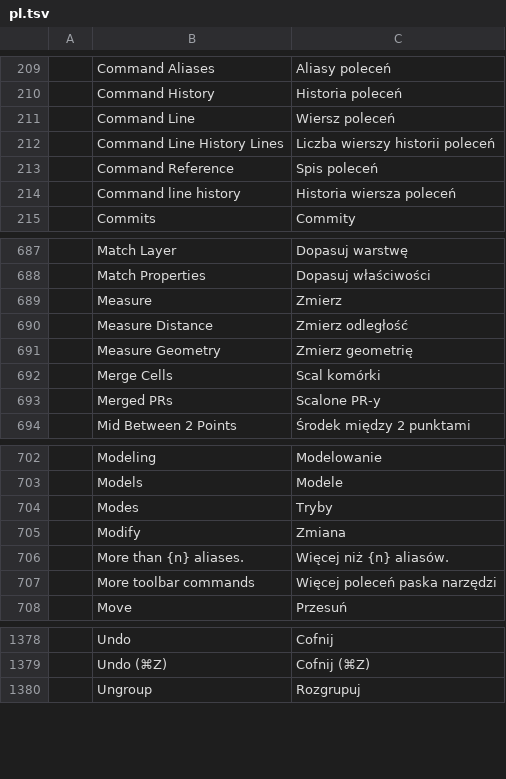
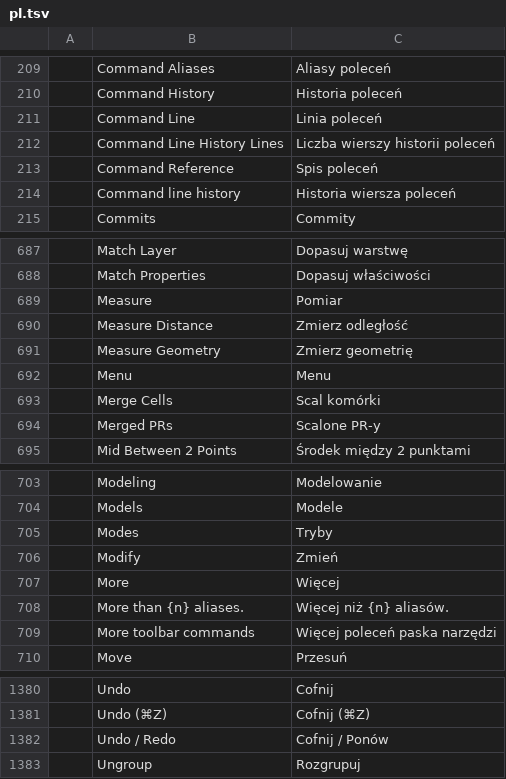
Before and after one commit to mkmlabs-ai/cadcraft, a TSV file: crates/ui-egui/src/i18n/pl.tsv, drawn as a sheet; only a part is shown, gaps mark what is left out.

Commit message:
feat(ui): mobile compact UI mode, touch gestures and bottom sheets
- Breakpoint detection: compact mode for width < 760px or mobile touch
- Compact top bar with document title, quick undo/redo, command line toggle
- Horizontally scrollable document tabs and Model/Layout space tabs
- 7-item bottom toolbar with min 44px touch targets (Rysuj, Zmień, Warstwy, Właściwości, Pomiar, Cofnij/Ponów, Więcej)
- Slide-up bottom sheets reusing existing palettes and command line
- Touch canvas gestures: pinch-to-zoom, 2-finger pan, tap selection, long-press context menu
- Polish translations in pl.tsv
- Fully passing cargo xtask ci

```diff
--- a/crates/ui-egui/src/i18n/pl.tsv
+++ b/crates/ui-egui/src/i18n/pl.tsv
@@ -210,3 +210,3 @@
 	Command History	Historia poleceń
-	Command Line	Wiersz poleceń
+	Command Line	Linia poleceń
 	Command Line History Lines	Liczba wierszy historii poleceń
@@ -688,5 +688,6 @@
 	Match Properties	Dopasuj właściwości
-	Measure	Zmierz
+	Measure	Pomiar
 	Measure Distance	Zmierz odległość
 	Measure Geometry	Zmierz geometrię
+	Menu	Menu
 	Merge Cells	Scal komórki
@@ -704,3 +705,4 @@
 	Modes	Tryby
-	Modify	Zmiana
+	Modify	Zmień
+	More	Więcej
 	More than {n} aliases.	Więcej niż {n} aliasów.
@@ -1379,2 +1381,3 @@
 	Undo (⌘Z)	Cofnij (⌘Z)
+	Undo / Redo	Cofnij / Ponów
 	Ungroup	Rozgrupuj
```
Also changed, not shown: 6 other files.
